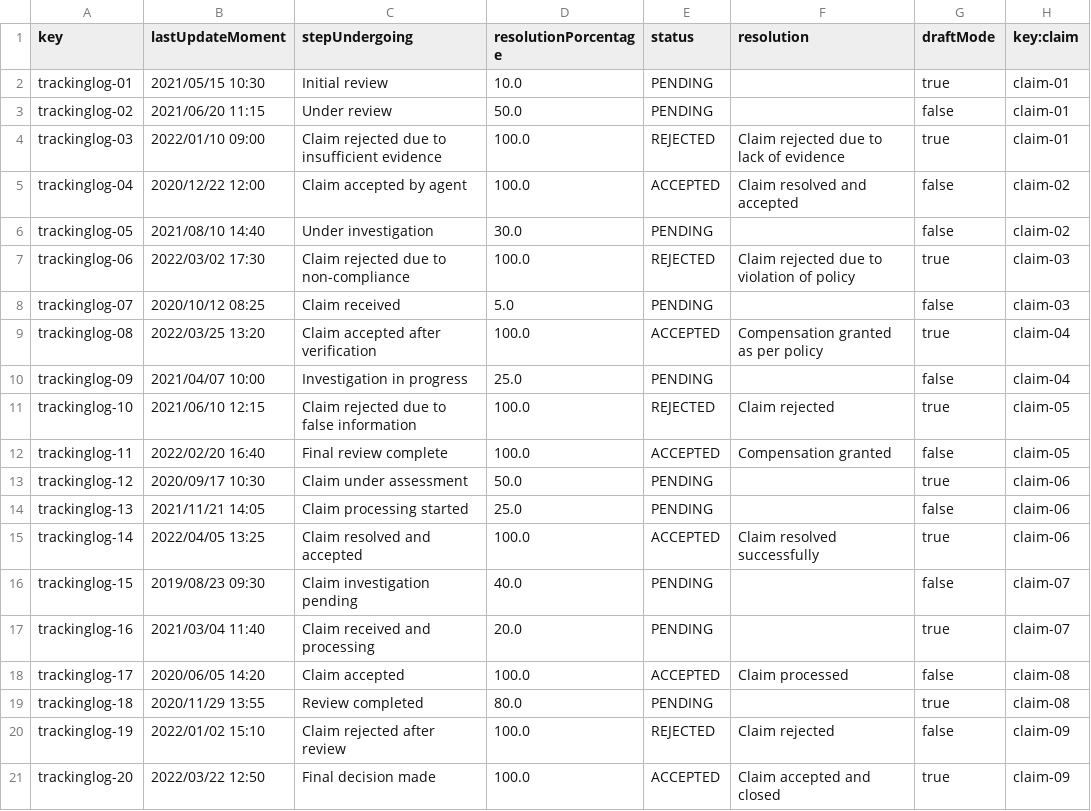
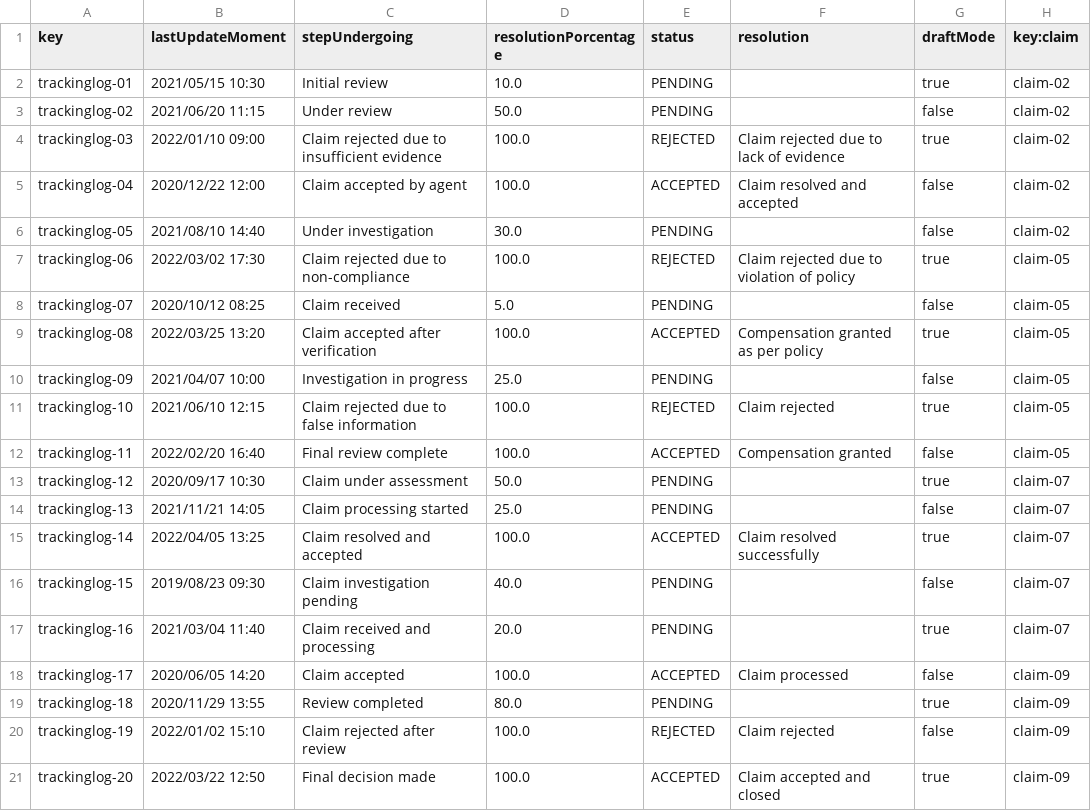
Before and after one commit to DPII-24-25/Acme-ANS-D, a CSV file: src/main/resources/WEB-INF/data/sample/tracking-log.csv, drawn as a sheet.

Commit message:
feat: Validate collect of trackinglog for claim not publish

```diff
--- a/src/main/resources/WEB-INF/data/sample/tracking-log.csv
+++ b/src/main/resources/WEB-INF/data/sample/tracking-log.csv
@@ -1,20 +1,20 @@
 key,lastUpdateMoment,stepUndergoing,resolutionPorcentage,status,resolution,draftMode,key:claim
-trackinglog-01,2021/05/15 10:30,Initial review,10.0,PENDING,,true,claim-01
-trackinglog-02,2021/06/20 11:15,Under review,50.0,PENDING,,false,claim-01
-trackinglog-03,2022/01/10 09:00,Claim rejected due to insufficient evidence,100.0,REJECTED,Claim rejected due to lack of evidence,true,claim-01
+trackinglog-01,2021/05/15 10:30,Initial review,10.0,PENDING,,true,claim-02
+trackinglog-02,2021/06/20 11:15,Under review,50.0,PENDING,,false,claim-02
+trackinglog-03,2022/01/10 09:00,Claim rejected due to insufficient evidence,100.0,REJECTED,Claim rejected due to lack of evidence,true,claim-02
 trackinglog-04,2020/12/22 12:00,Claim accepted by agent,100.0,ACCEPTED,Claim resolved and accepted,false,claim-02
 trackinglog-05,2021/08/10 14:40,Under investigation,30.0,PENDING,,false,claim-02
-trackinglog-06,2022/03/02 17:30,Claim rejected due to non-compliance,100.0,REJECTED,Claim rejected due to violation of policy,true,claim-03
-trackinglog-07,2020/10/12 08:25,Claim received,5.0,PENDING,,false,claim-03
-trackinglog-08,2022/03/25 13:20,Claim accepted after verification,100.0,ACCEPTED,Compensation granted as per policy,true,claim-04
-trackinglog-09,2021/04/07 10:00,Investigation in progress,25.0,PENDING,,false,claim-04
+trackinglog-06,2022/03/02 17:30,Claim rejected due to non-compliance,100.0,REJECTED,Claim rejected due to violation of policy,true,claim-05
+trackinglog-07,2020/10/12 08:25,Claim received,5.0,PENDING,,false,claim-05
+trackinglog-08,2022/03/25 13:20,Claim accepted after verification,100.0,ACCEPTED,Compensation granted as per policy,true,claim-05
+trackinglog-09,2021/04/07 10:00,Investigation in progress,25.0,PENDING,,false,claim-05
 trackinglog-10,2021/06/10 12:15,Claim rejected due to false information,100.0,REJECTED,Claim rejected,true,claim-05
 trackinglog-11,2022/02/20 16:40,Final review complete,100.0,ACCEPTED,Compensation granted,false,claim-05
-trackinglog-12,2020/09/17 10:30,Claim under assessment,50.0,PENDING,,true,claim-06
-trackinglog-13,2021/11/21 14:05,Claim processing started,25.0,PENDING,,false,claim-06
-trackinglog-14,2022/04/05 13:25,Claim resolved and accepted,100.0,ACCEPTED,Claim resolved successfully,true,claim-06
+trackinglog-12,2020/09/17 10:30,Claim under assessment,50.0,PENDING,,true,claim-07
+trackinglog-13,2021/11/21 14:05,Claim processing started,25.0,PENDING,,false,claim-07
+trackinglog-14,2022/04/05 13:25,Claim resolved and accepted,100.0,ACCEPTED,Claim resolved successfully,true,claim-07
 trackinglog-15,2019/08/23 09:30,Claim investigation pending,40.0,PENDING,,false,claim-07
 trackinglog-16,2021/03/04 11:40,Claim received and processing,20.0,PENDING,,true,claim-07
-trackinglog-17,2020/06/05 14:20,Claim accepted,100.0,ACCEPTED,Claim processed,false,claim-08
-trackinglog-18,2020/11/29 13:55,Review completed,80.0,PENDING,,true,claim-08
+trackinglog-17,2020/06/05 14:20,Claim accepted,100.0,ACCEPTED,Claim processed,false,claim-09
+trackinglog-18,2020/11/29 13:55,Review completed,80.0,PENDING,,true,claim-09
 trackinglog-19,2022/01/02 15:10,Claim rejected after review,100.0,REJECTED,Claim rejected,false,claim-09
```
Also changed, not shown: 1 other file.
